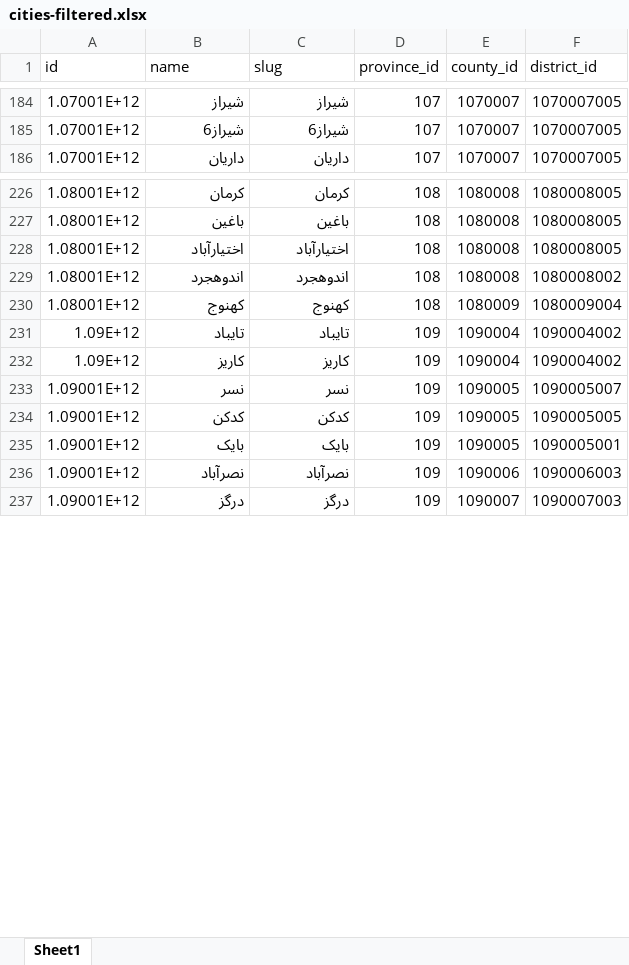
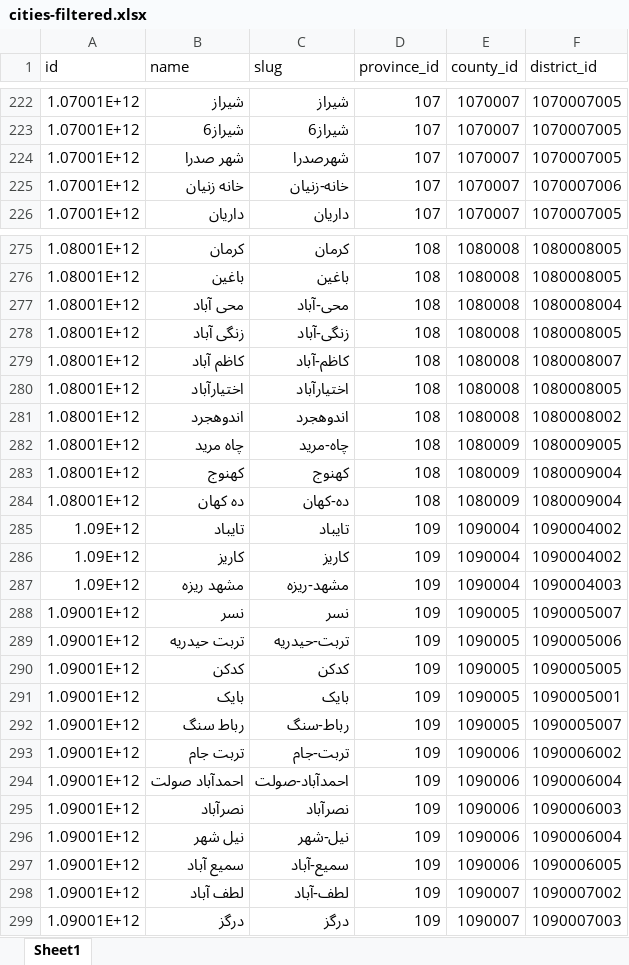
Before and after one commit to sajaddp/list-of-cities-in-Iran, an Excel workbook: dist/xlsx/cities-filtered.xlsx, sheet Sheet1, drawn as a sheet; only a part is shown, gaps mark what is left out; values as stored, in another font and other column widths than the file's, no borders; the diff covers the shown part only; the diff names each change by its address in the sheet, - before the commit and + after, or states it on an @@ line.

```diff
--- a/dist/xlsx/cities-filtered.xlsx (sheet Sheet1)
+++ b/dist/xlsx/cities-filtered.xlsx (sheet Sheet1)
+row 224: 1.07001E+12 | شهر صدرا | شهرصدرا | 107 | 1070007 | 1070007005
+row 225: 1.07001E+12 | خانه زنیان | خانه-زنیان | 107 | 1070007 | 1070007006
+row 277: 1.08001E+12 | محی آباد | محی-آباد | 108 | 1080008 | 1080008004
+row 278: 1.08001E+12 | زنگی آباد | زنگی-آباد | 108 | 1080008 | 1080008005
+row 279: 1.08001E+12 | کاظم آباد | کاظم-آباد | 108 | 1080008 | 1080008007
+row 282: 1.08001E+12 | چاه مرید | چاه-مرید | 108 | 1080009 | 1080009005
+row 284: 1.08001E+12 | ده کهان | ده-کهان | 108 | 1080009 | 1080009004
+row 287: 1.09E+12 | مشهد ریزه | مشهد-ریزه | 109 | 1090004 | 1090004003
+row 289: 1.09001E+12 | تربت حیدریه | تربت-حیدریه | 109 | 1090005 | 1090005006
+row 292: 1.09001E+12 | رباط سنگ | رباط-سنگ | 109 | 1090005 | 1090005007
+row 293: 1.09001E+12 | تربت جام | تربت-جام | 109 | 1090006 | 1090006002
+row 294: 1.09001E+12 | احمدآباد صولت | احمدآباد-صولت | 109 | 1090006 | 1090006004
+row 296: 1.09001E+12 | نیل شهر | نیل-شهر | 109 | 1090006 | 1090006004
+row 297: 1.09001E+12 | سمیع آباد | سمیع-آباد | 109 | 1090006 | 1090006005
+row 298: 1.09001E+12 | لطف آباد | لطف-آباد | 109 | 1090007 | 1090007002
```
Also changed, not shown: 281 added rows elsewhere in this sheet, 25 other files.
